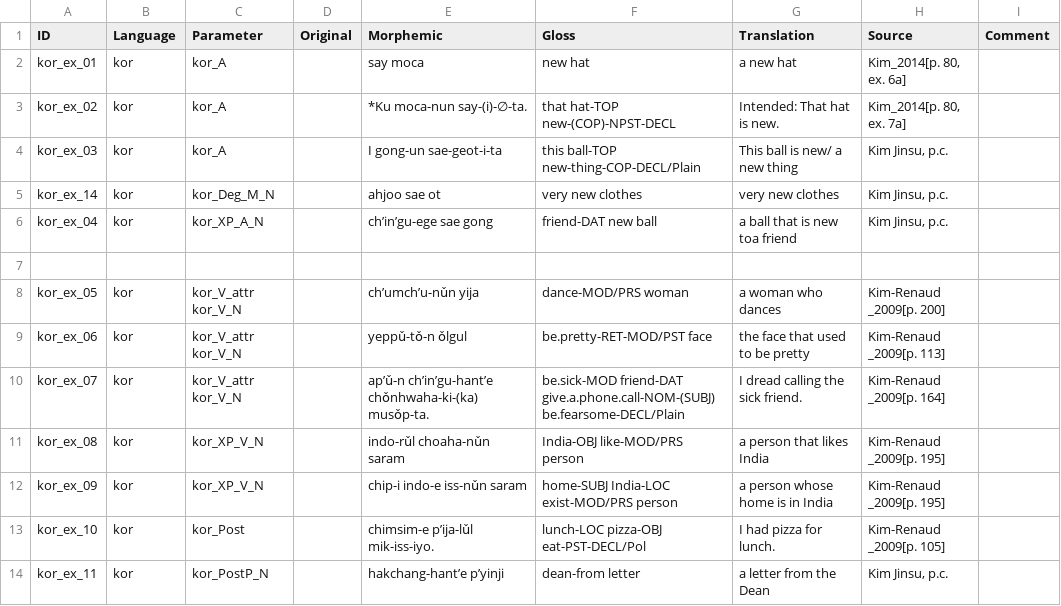
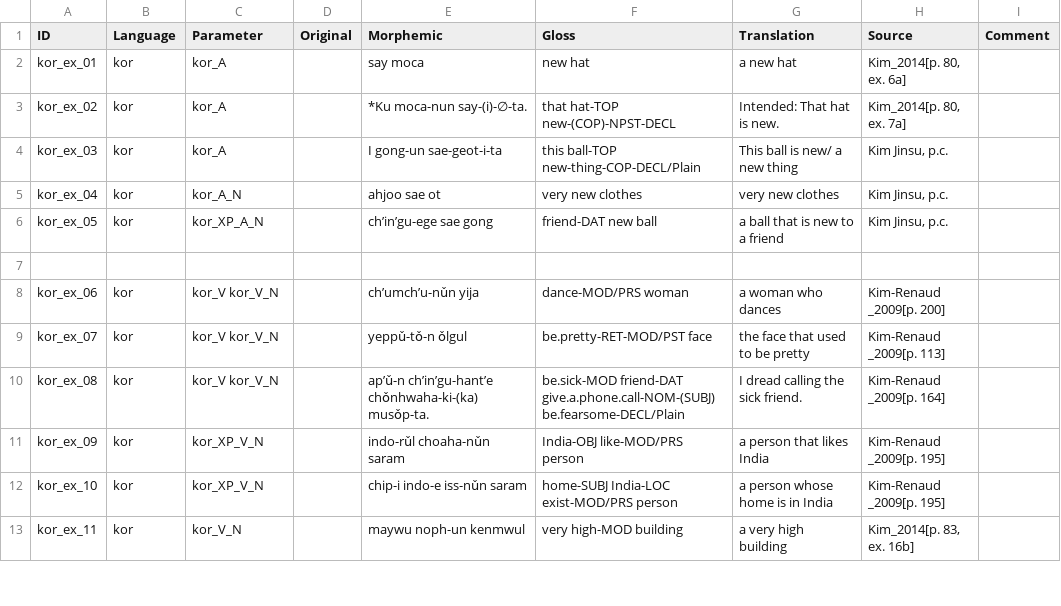
Before and after one commit to lxynk/nmdb-data, a CSV file: raw/kor-examples.csv, drawn as a sheet; only a part is shown; the diff covers the shown part only.

Commit message:
Update kor-examples.csv

```diff
--- a/raw/kor-examples.csv
+++ b/raw/kor-examples.csv
@@ -4,11 +4,10 @@ kor_ex_02,kor,kor_A,,*Ku moca-nun say-(i)-∅-ta.,that hat-TOP new-(COP)-NPST-DE
 kor_ex_03,kor,kor_A,,I gong-un sae-geot-i-ta,this ball-TOP new-thing-COP-DECL/Plain,This ball is new/ a new thing,"Kim Jinsu, p.c.",
-kor_ex_14,kor,kor_Deg_M_N,,ahjoo sae ot,very new clothes,very new clothes,"Kim Jinsu, p.c.",
-kor_ex_04,kor,kor_XP_A_N,,ch’in’gu-ege sae gong,friend-DAT new ball,a ball that is new toa friend,"Kim Jinsu, p.c.",
+kor_ex_04,kor,kor_A_N,,ahjoo sae ot,very new clothes,very new clothes,"Kim Jinsu, p.c.",
+kor_ex_05,kor,kor_XP_A_N,,ch’in’gu-ege sae gong,friend-DAT new ball,a ball that is new to a friend,"Kim Jinsu, p.c.",
 
-kor_ex_05,kor,kor_V_attr kor_V_N,,ch’umch’u-nǔn yija,dance-MOD/PRS woman,a woman who dances,"Kim-Renaud _2009[p. 200]",
-kor_ex_06,kor,kor_V_attr kor_V_N,,yeppǔ-tǒ-n ǒlgul,be.pretty-RET-MOD/PST face,the face that used to be pretty,"Kim-Renaud _2009[p. 113]",
-kor_ex_07,kor,kor_V_attr kor_V_N,,ap’ǔ-n ch’in’gu-hant’e chǒnhwaha-ki-(ka) musǒp-ta.,be.sick-MOD friend-DAT give.a.phone.call-NOM-(SUBJ) be.fearsome-DECL/Plain,I dread calling the sick friend.,"Kim-Renaud _2009[p. 164]",
-kor_ex_08,kor,kor_XP_V_N,,indo-rǔl choaha-nǔn saram,India-OBJ like-MOD/PRS person,a person that likes India,"Kim-Renaud _2009[p. 195]",
-kor_ex_09,kor,kor_XP_V_N,,chip-i indo-e iss-nǔn saram,home-SUBJ India-LOC exist-MOD/PRS person,a person whose home is in India,"Kim-Renaud _2009[p. 195]",
-kor_ex_10,kor,kor_Post,,chimsim-e p’ija-lǔl mik-iss-iyo.,lunch-LOC pizza-OBJ eat-PST-DECL/Pol,I had pizza for lunch.,"Kim-Renaud _2009[p. 105]",
-kor_ex_11,kor,kor_PostP_N,,hakchang-hant’e p’yinji,dean-from letter,a letter from the Dean,"Kim Jinsu, p.c.",
+kor_ex_06,kor,kor_V kor_V_N,,ch’umch’u-nǔn yija,dance-MOD/PRS woman,a woman who dances,"Kim-Renaud _2009[p. 200]",
+kor_ex_07,kor,kor_V kor_V_N,,yeppǔ-tǒ-n ǒlgul,be.pretty-RET-MOD/PST face,the face that used to be pretty,"Kim-Renaud _2009[p. 113]",
+kor_ex_08,kor,kor_V kor_V_N,,ap’ǔ-n ch’in’gu-hant’e chǒnhwaha-ki-(ka) musǒp-ta.,be.sick-MOD friend-DAT give.a.phone.call-NOM-(SUBJ) be.fearsome-DECL/Plain,I dread calling the sick friend.,"Kim-Renaud _2009[p. 164]",
+kor_ex_09,kor,kor_XP_V_N,,indo-rǔl choaha-nǔn saram,India-OBJ like-MOD/PRS person,a person that likes India,"Kim-Renaud _2009[p. 195]",
+kor_ex_10,kor,kor_XP_V_N,,chip-i indo-e iss-nǔn saram,home-SUBJ India-LOC exist-MOD/PRS person,a person whose home is in India,"Kim-Renaud _2009[p. 195]",
+kor_ex_11,kor,kor_V_N,,maywu noph-un kenmwul,very high-MOD building,a very high building,"Kim_2014[p. 83, ex. 16b]",
```
Also changed, not shown: 3 added rows, 1 removed row and 19 edited cells elsewhere in this file.
